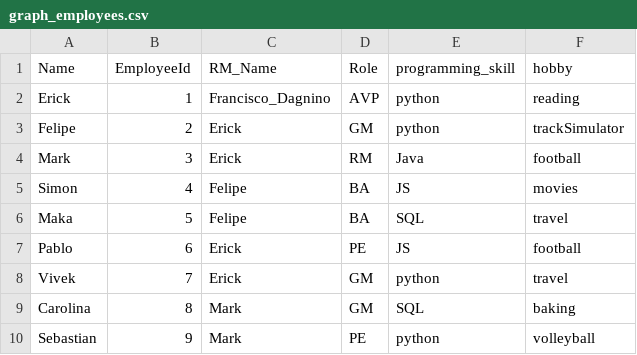
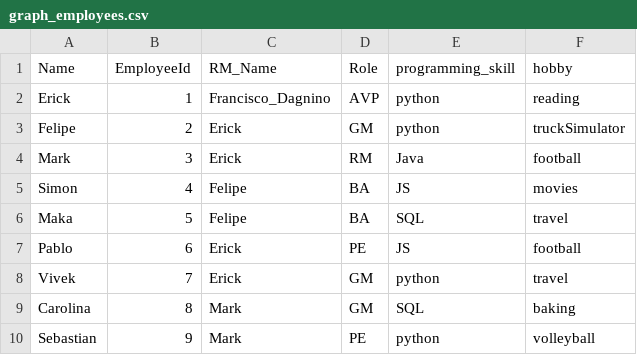
Before and after one commit to simon-cerda/graphs, a CSV file: graph_employees.csv, drawn as a sheet.

Commit message:
Update graph_employees.csv

```diff
--- a/graph_employees.csv
+++ b/graph_employees.csv
@@ -2,3 +2,3 @@ Name,EmployeeId,RM_Name,Role,programming_skill,hobby
 Erick,1,Francisco_Dagnino,AVP,python,reading
-Felipe,2,Erick,GM,python,trackSimulator
+Felipe,2,Erick,GM,python,truckSimulator
 Mark,3,Erick,RM,Java,football
```
